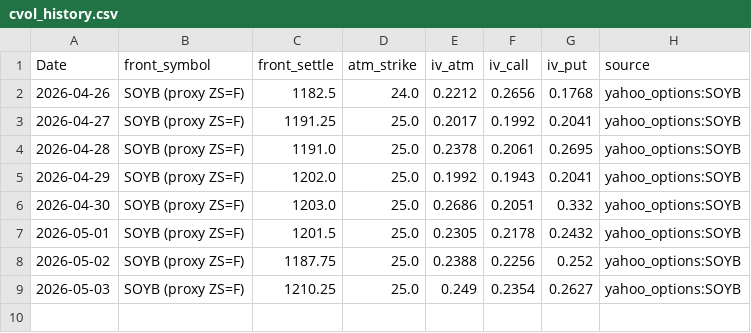
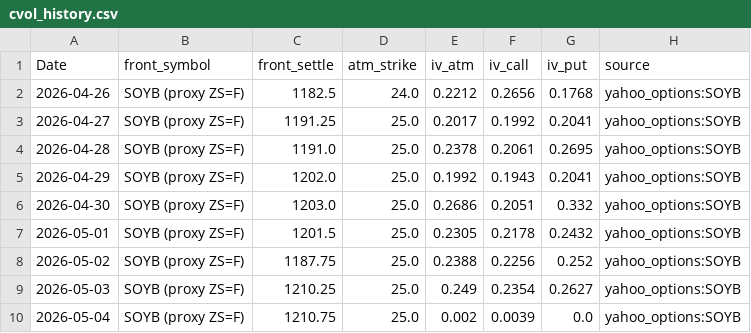
Before and after one commit to Nicotina712/agrocast, a CSV file: data/cvol_history.csv, drawn as a sheet; the diff names each change by its address in the sheet, - before the commit and + after, or states it on an @@ line.

```diff
--- a/data/cvol_history.csv
+++ b/data/cvol_history.csv
+row 10: 2026-05-04 | SOYB (proxy ZS=F) | 1210.75 | 25.0 | 0.002 | 0.0039 | 0.0 | yahoo_options:SOYB
```
Also changed, not shown: data/cme_history.csv, data/curve_history.csv, 5 other files.
